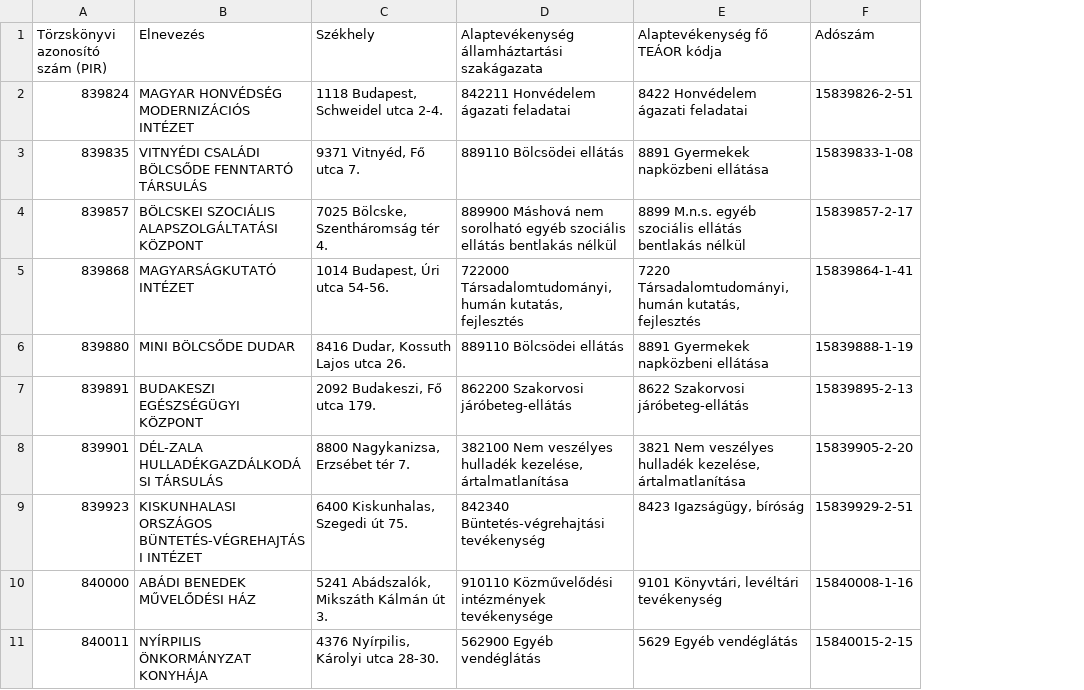
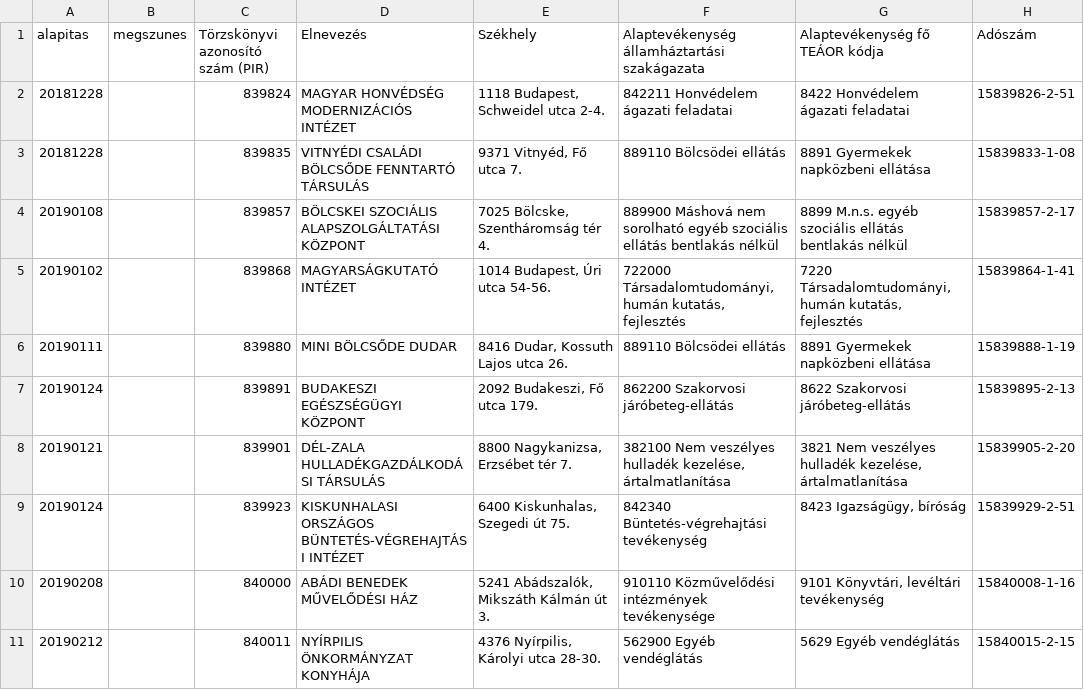
Before and after one commit to ceumicrodata/pir_search, a CSV file: test_data/pir_2019.csv, drawn as a sheet; only a part is shown; the diff covers the shown part only; the diff names each change by its address in the sheet, - before the commit and + after, or states it on an @@ line.

```diff
--- a/test_data/pir_2019.csv
+++ b/test_data/pir_2019.csv
+column A (alapitas), rows 2-11: 20181228 | 20181228 | 20190108 | 20190102 | 20190111 | 20190124 | 20190121 | 20190124 | 20190208 | 20190212
+column B (megszunes), empty
```
Also changed, not shown: 5 added rows elsewhere in this file, 7 other files.
